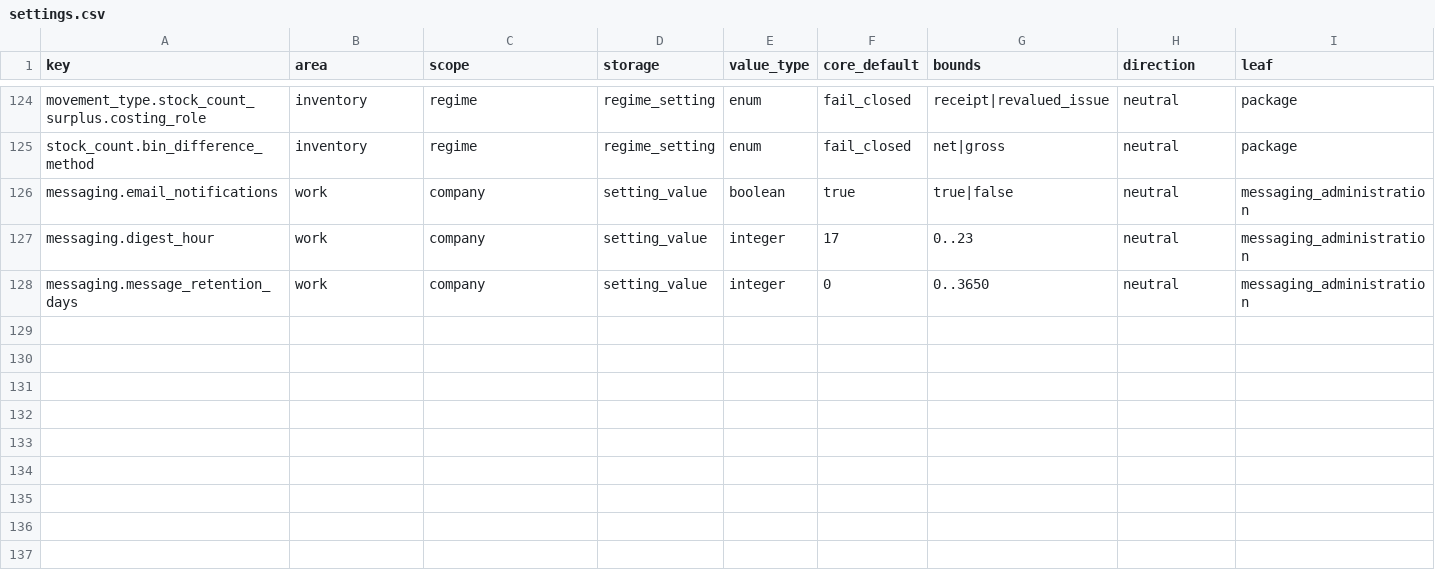
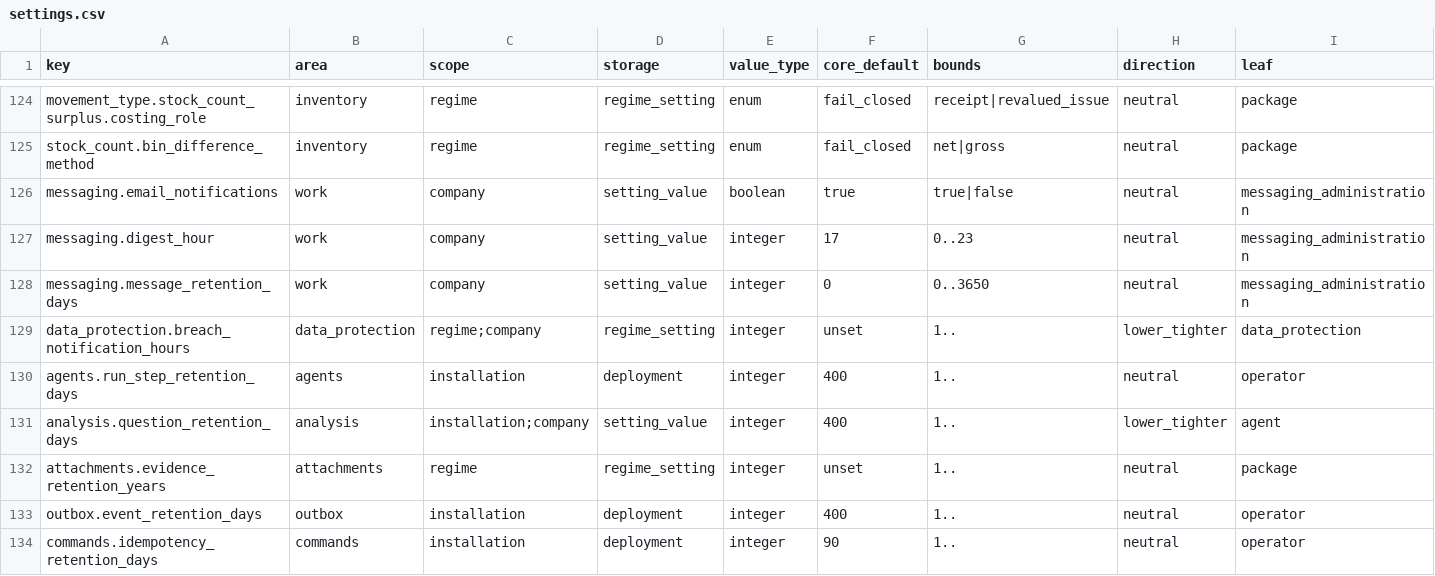
Before and after one commit to AnGaudium/ERPMe, a CSV file: docs/catalogs/settings.csv, drawn as a sheet; only a part is shown, gaps mark what is left out; rows hold the shown columns only; the diff names each change by its address in the sheet, - before the commit and + after, or states it on an @@ line.

```diff
--- a/docs/catalogs/settings.csv
+++ b/docs/catalogs/settings.csv
+row 129: data_protection.breach_notification_hours | data_protection | regime;company | regime_setting | integer | unset | 1.. | lower_tighter | data_protection
+row 130: agents.run_step_retention_days | agents | installation | deployment | integer | 400 | 1.. | neutral | operator
+row 131: analysis.question_retention_days | analysis | installation;company | setting_value | integer | 400 | 1.. | lower_tighter | agent
+row 132: attachments.evidence_retention_years | attachments | regime | regime_setting | integer | unset | 1.. | neutral | package
+row 133: outbox.event_retention_days | outbox | installation | deployment | integer | 400 | 1.. | neutral | operator
+row 134: commands.idempotency_retention_days | commands | installation | deployment | integer | 90 | 1.. | neutral | operator
```
Also changed, not shown: docs/catalogs/edge-cases.csv, 34 other files.
